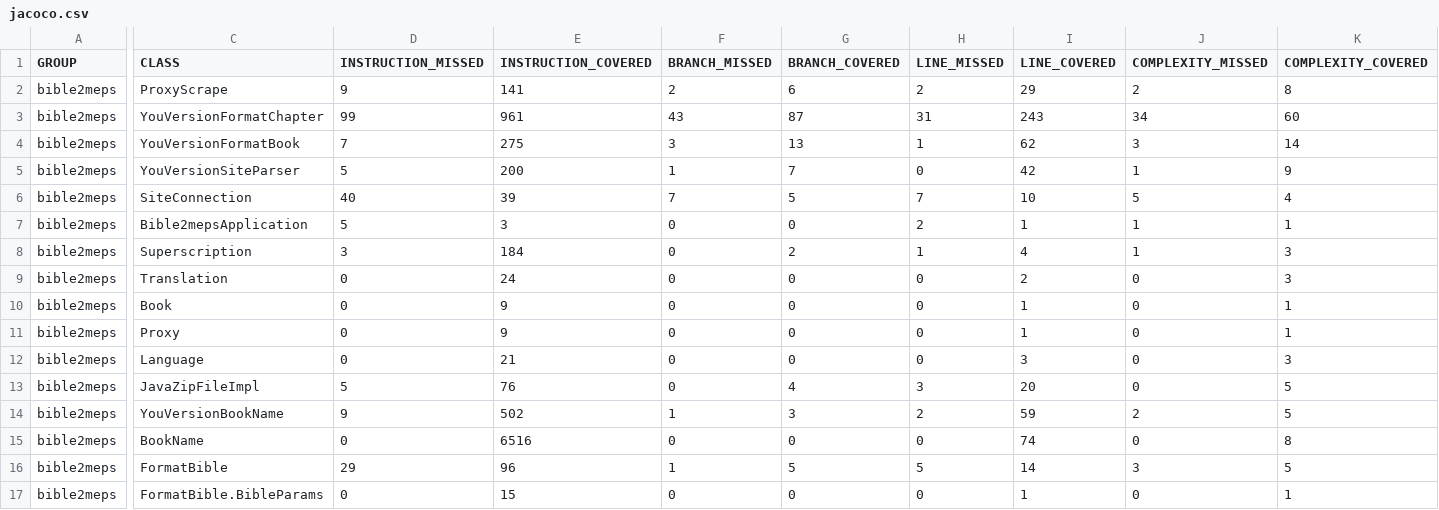
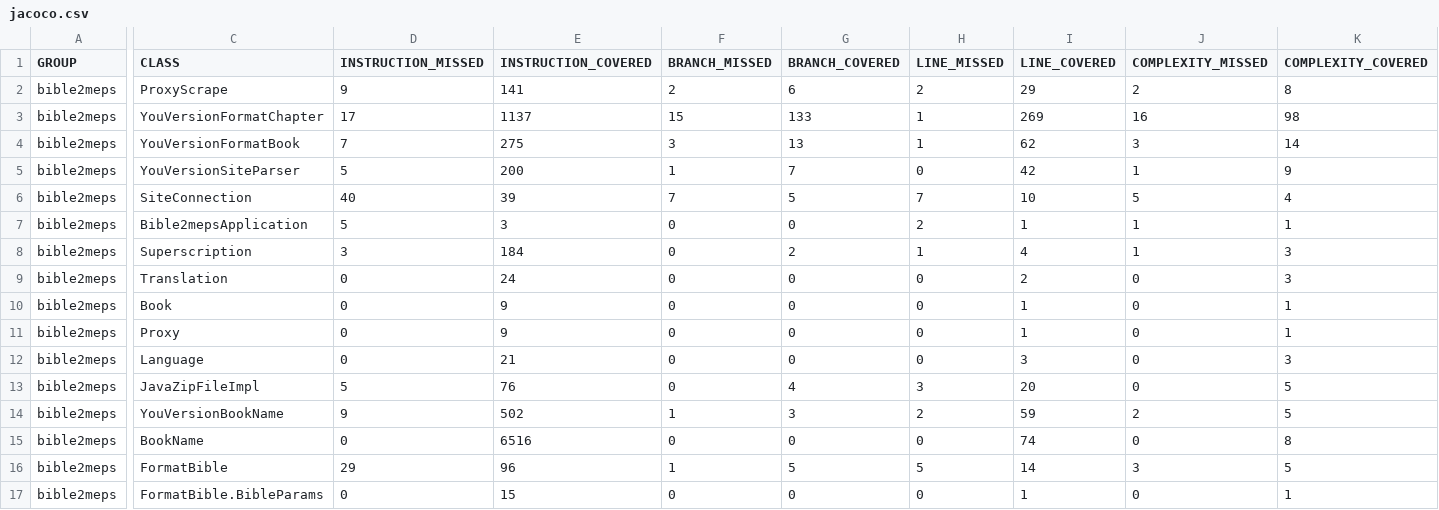
Before and after one commit to edurbs/bible2meps, a CSV file: target/site/jacoco/jacoco.csv, drawn as a sheet; only a part is shown, gaps mark what is left out; the diff covers the shown part only; the diff names each change by its address in the sheet, - before the commit and + after, or states it on an @@ line.

```diff
--- a/target/site/jacoco/jacoco.csv
+++ b/target/site/jacoco/jacoco.csv
-D3 (INSTRUCTION_MISSED): 99
+D3 (INSTRUCTION_MISSED): 17
-E3 (INSTRUCTION_COVERED): 961
+E3 (INSTRUCTION_COVERED): 1137
-F3 (BRANCH_MISSED): 43
+F3 (BRANCH_MISSED): 15
-G3 (BRANCH_COVERED): 87
+G3 (BRANCH_COVERED): 133
-H3 (LINE_MISSED): 31
+H3 (LINE_MISSED): 1
-I3 (LINE_COVERED): 243
+I3 (LINE_COVERED): 269
-J3 (COMPLEXITY_MISSED): 34
+J3 (COMPLEXITY_MISSED): 16
-K3 (COMPLEXITY_COVERED): 60
+K3 (COMPLEXITY_COVERED): 98
```
Also changed, not shown: 2 edited cells elsewhere in this file, 3 other files.
